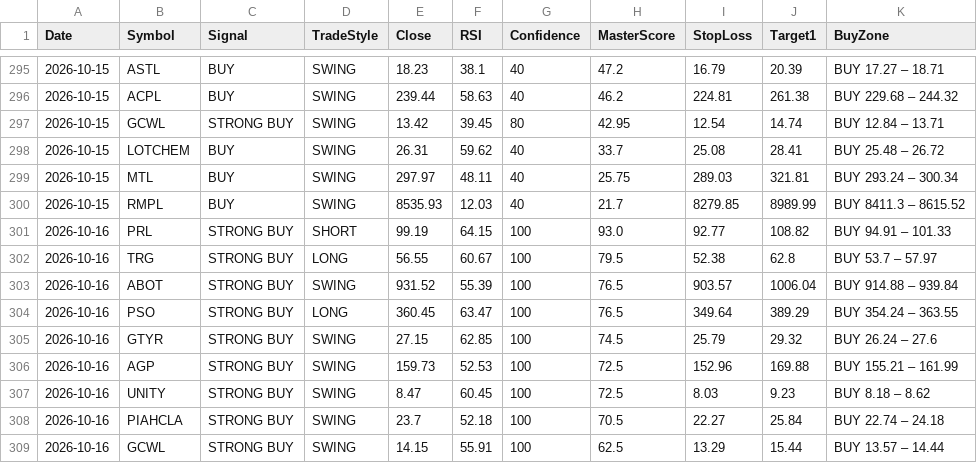
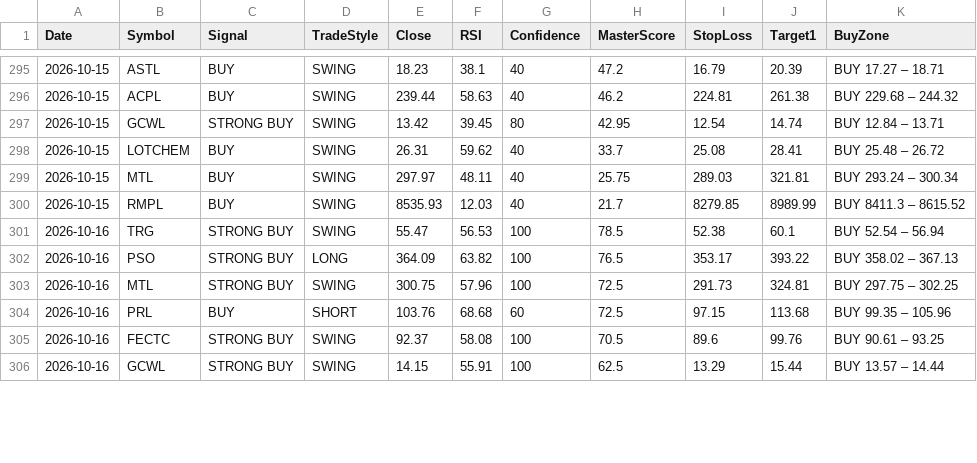
Before and after one commit to Tariqkhattak79/psx-ai-agent, a CSV file: signal_history.csv, drawn as a sheet; only a part is shown, gaps mark what is left out; the diff covers the shown part only.

Commit message:
Auto: history update 2026-10-16 08:53

```diff
--- a/signal_history.csv
+++ b/signal_history.csv
@@ -300,10 +300,7 @@ Date,Symbol,Signal,TradeStyle,Close,RSI,Confidence,MasterScore,StopLoss,Target1,
 2026-10-15,RMPL,BUY,SWING,8535.93,12.03,40,21.7,8279.85,8989.99,BUY 8411.3 – 8615.52
-2026-10-16,PRL,STRONG BUY,SHORT,99.19,64.15,100,93.0,92.77,108.82,BUY 94.91 – 101.33
-2026-10-16,TRG,STRONG BUY,LONG,56.55,60.67,100,79.5,52.38,62.8,BUY 53.7 – 57.97
-2026-10-16,ABOT,STRONG BUY,SWING,931.52,55.39,100,76.5,903.57,1006.04,BUY 914.88 – 939.84
-2026-10-16,PSO,STRONG BUY,LONG,360.45,63.47,100,76.5,349.64,389.29,BUY 354.24 – 363.55
-2026-10-16,GTYR,STRONG BUY,SWING,27.15,62.85,100,74.5,25.79,29.32,BUY 26.24 – 27.6
-2026-10-16,AGP,STRONG BUY,SWING,159.73,52.53,100,72.5,152.96,169.88,BUY 155.21 – 161.99
-2026-10-16,UNITY,STRONG BUY,SWING,8.47,60.45,100,72.5,8.03,9.23,BUY 8.18 – 8.62
-2026-10-16,PIAHCLA,STRONG BUY,SWING,23.7,52.18,100,70.5,22.27,25.84,BUY 22.74 – 24.18
+2026-10-16,TRG,STRONG BUY,SWING,55.47,56.53,100,78.5,52.38,60.1,BUY 52.54 – 56.94
+2026-10-16,PSO,STRONG BUY,LONG,364.09,63.82,100,76.5,353.17,393.22,BUY 358.02 – 367.13
+2026-10-16,MTL,STRONG BUY,SWING,300.75,57.96,100,72.5,291.73,324.81,BUY 297.75 – 302.25
+2026-10-16,PRL,BUY,SHORT,103.76,68.68,60,72.5,97.15,113.68,BUY 99.35 – 105.96
+2026-10-16,FECTC,STRONG BUY,SWING,92.37,58.08,100,70.5,89.6,99.76,BUY 90.61 – 93.25
 2026-10-16,GCWL,STRONG BUY,SWING,14.15,55.91,100,62.5,13.29,15.44,BUY 13.57 – 14.44
```
Also changed, not shown: 2 added rows, 2 removed rows and 25 edited cells elsewhere in this file, portfolio_value_history.csv.
